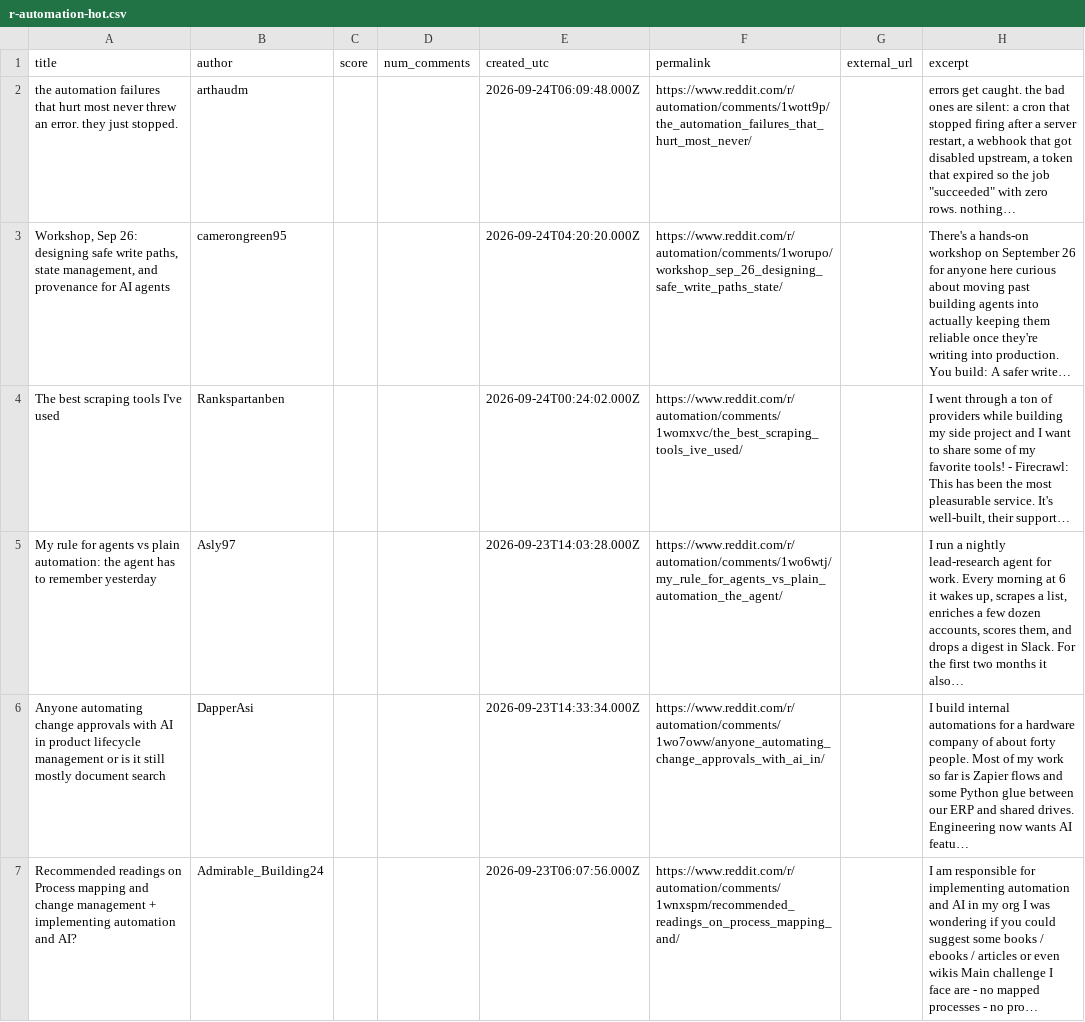
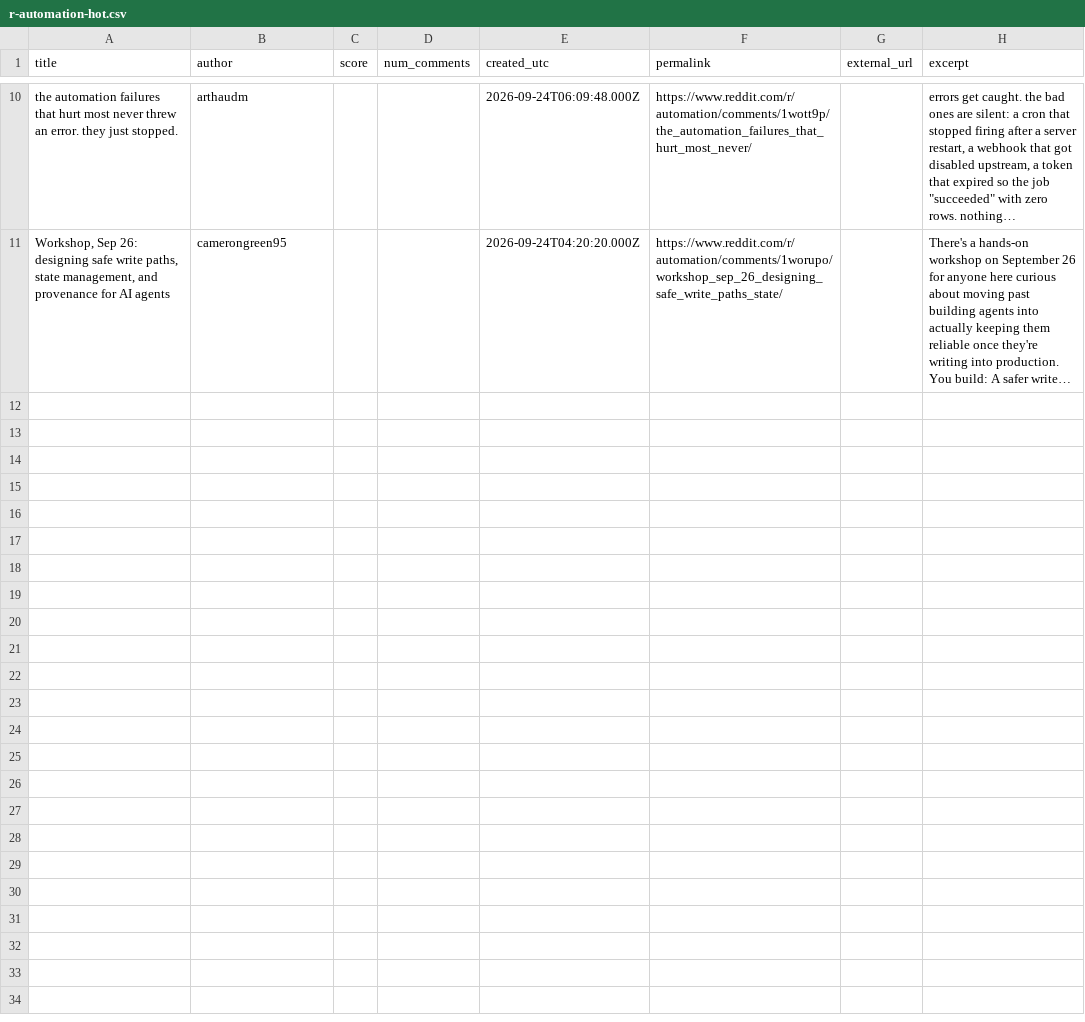
Before and after one commit to Razeow96/subreddit-feed, a CSV file: samples/r-automation-hot.csv, drawn as a sheet; only a part is shown, gaps mark what is left out; removed rows and columns are numbered as before the commit, all else as after; the diff covers the shown part only; the diff names each change by its address in the sheet, - before the commit and + after, or states it on an @@ line.

```diff
--- a/samples/r-automation-hot.csv
+++ b/samples/r-automation-hot.csv
-row 4: The best scraping tools I've used | Rankspartanben |  |  | 2026-09-24T00:24:02.000Z | https://www.reddit.com/r/automation/comments/1womxvc/the_best_scraping_tools_ive_used/ |  | I went through a ton of providers while building my side project and I want to share some of my favorite tools! - Firecrawl: This has been the most pleasurable service. It's well-built, their support…
-row 5: My rule for agents vs plain automation: the agent has to remember yesterday | Asly97 |  |  | 2026-09-23T14:03:28.000Z | https://www.reddit.com/r/automation/comments/1wo6wtj/my_rule_for_agents_vs_plain_automation_the_agent/ |  | I run a nightly lead-research agent for work. Every morning at 6 it wakes up, scrapes a list, enriches a few dozen accounts, scores them, and drops a digest in Slack. For the first two months it also…
-row 6: Anyone automating change approvals with AI in product lifecycle management or is it still mostly document search | DapperAsi |  |  | 2026-09-23T14:33:34.000Z | https://www.reddit.com/r/automation/comments/1wo7oww/anyone_automating_change_approvals_with_ai_in/ |  | I build internal automations for a hardware company of about forty people. Most of my work so far is Zapier flows and some Python glue between our ERP and shared drives. Engineering now wants AI featu…
-row 7: Recommended readings on Process mapping and change management + implementing automation and AI? | Admirable_Building24 |  |  | 2026-09-23T06:07:56.000Z | https://www.reddit.com/r/automation/comments/1wnxspm/recommended_readings_on_process_mapping_and/ |  | I am responsible for implementing automation and AI in my org I was wondering if you could suggest some books / ebooks / articles or even wikis Main challenge I face are - no mapped processes - no pro…
```
Also changed, not shown: 8 added rows and 4 removed rows elsewhere in this file, 2 other files.
